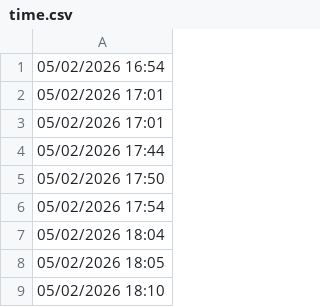
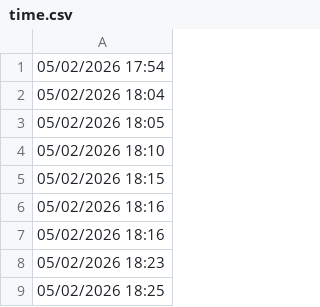
Before and after one commit to lethanhtannhat/phanthiphuongthao3th5, a CSV file: time.csv, drawn as a sheet; only a part is shown; the shorter side is filled out with more unchanged rows.

```diff
--- a/time.csv
+++ b/time.csv
@@ -1,6 +1 @@
-05/02/2026 16:54
-05/02/2026 17:01
-05/02/2026 17:01
-05/02/2026 17:44
-05/02/2026 17:50
 05/02/2026 17:54
```
Also changed, not shown: 1 other file.
